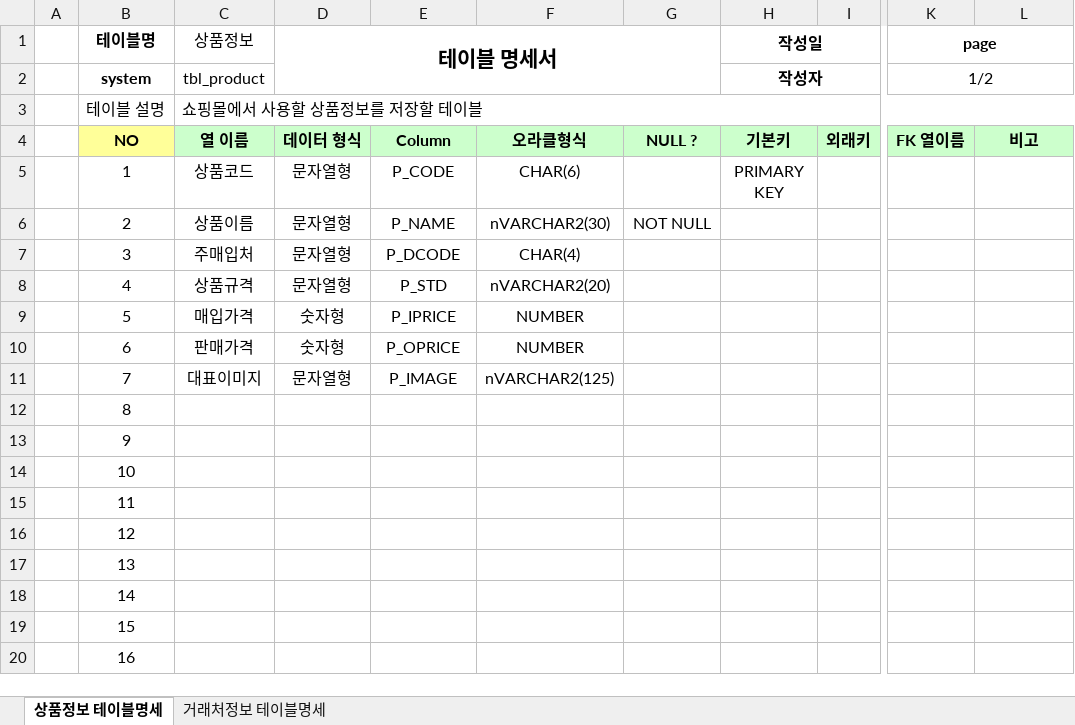
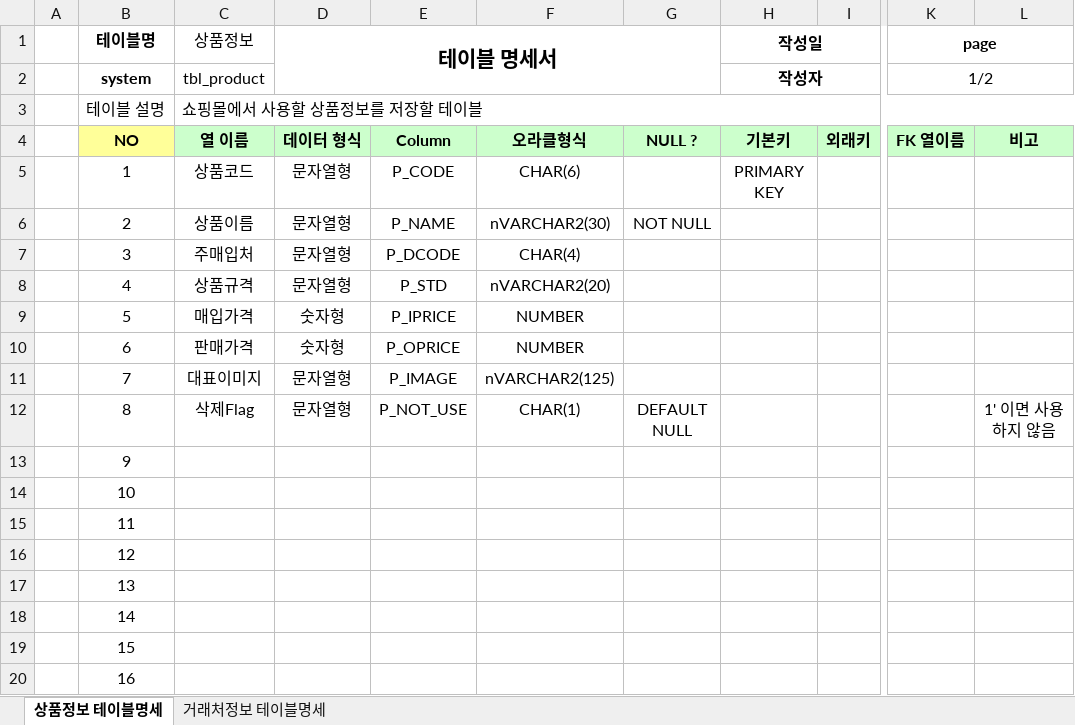
Before and after one commit to callor/Biz-Spring-505-2020-07, an Excel workbook: SpMVC_ShopV2/쇼핑몰 테이블명세 양식.xlsx, sheet 상품정보 테이블명세, drawn as a sheet; only a part is shown, gaps mark what is left out; values as stored, in another font and other column widths than the file's, no borders; the diff names each change by its address in the sheet, - before the commit and + after, or states it on an @@ line.

Commit message:
ShopV2

```diff
--- a/SpMVC_ShopV2/쇼핑몰 테이블명세 양식.xlsx (sheet 상품정보 테이블명세)
+++ b/SpMVC_ShopV2/쇼핑몰 테이블명세 양식.xlsx (sheet 상품정보 테이블명세)
-C12 (상품정보): (empty)
+C12 (상품정보): 삭제Flag
-D12 (테이블 명세서): (empty)
+D12 (테이블 명세서): 문자열형
-E12: (empty)
+E12: P_NOT_USE
-F12: (empty)
+F12: CHAR(1)
-G12: (empty)
+G12: DEFAULT NULL
-L12: (empty)
+L12: 1' 이면 사용하지 않음
```
Also changed, not shown: sheet 거래처정보 테이블명세, 8 other files.
